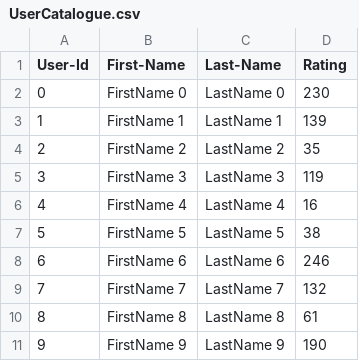
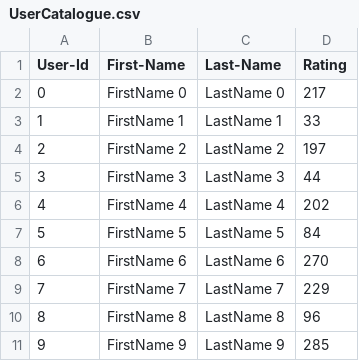
Before and after one commit to ishreyasp/purkar_shreyas_002325982_labs, a CSV file: Lab 8/Lab_8/UserCatalogue.csv, drawn as a sheet.

```diff
--- a/Lab 8/Lab_8/UserCatalogue.csv
+++ b/Lab 8/Lab_8/UserCatalogue.csv
@@ -1,11 +1,11 @@
 User-Id,First-Name,Last-Name,Rating
-0,FirstName 0,LastName 0,230
-1,FirstName 1,LastName 1,139
-2,FirstName 2,LastName 2,35
-3,FirstName 3,LastName 3,119
-4,FirstName 4,LastName 4,16
-5,FirstName 5,LastName 5,38
-6,FirstName 6,LastName 6,246
-7,FirstName 7,LastName 7,132
-8,FirstName 8,LastName 8,61
-9,FirstName 9,LastName 9,190
+0,FirstName 0,LastName 0,217
+1,FirstName 1,LastName 1,33
+2,FirstName 2,LastName 2,197
+3,FirstName 3,LastName 3,44
+4,FirstName 4,LastName 4,202
+5,FirstName 5,LastName 5,84
+6,FirstName 6,LastName 6,270
+7,FirstName 7,LastName 7,229
+8,FirstName 8,LastName 8,96
+9,FirstName 9,LastName 9,285
```
Also changed, not shown: Lab 8/Lab_8/CommentData.csv, 2 other files.
